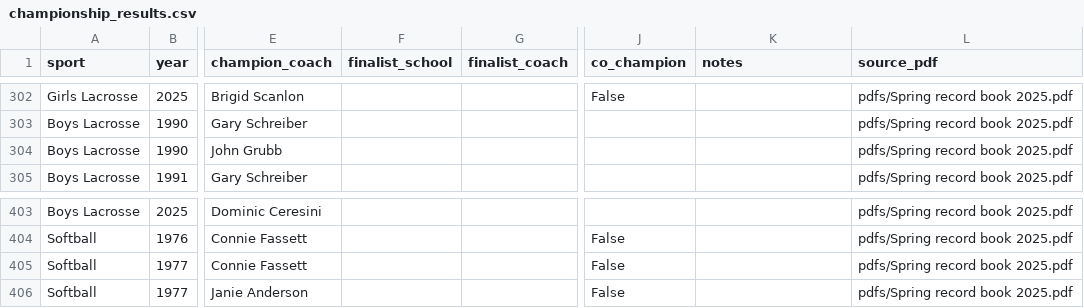
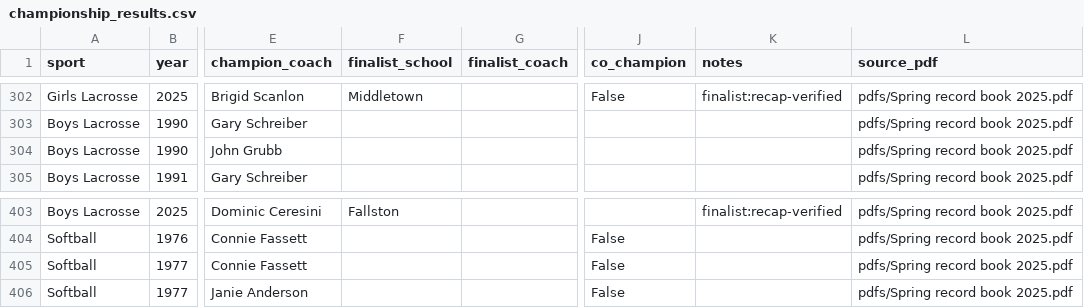
Before and after one commit to NewsAppsUMD/maryland-high-schools, a CSV file: data/spring/championship_results.csv, drawn as a sheet; only a part is shown, gaps mark what is left out; the diff covers the shown part only; the diff names each change by its address in the sheet, - before the commit and + after, or states it on an @@ line.

```diff
--- a/data/spring/championship_results.csv
+++ b/data/spring/championship_results.csv
-F302 (finalist_school): (empty)
+F302 (finalist_school): Middletown
-K302 (notes): (empty)
+K302 (notes): finalist:recap-verified
-F403 (finalist_school): (empty)
+F403 (finalist_school): Fallston
-K403 (notes): (empty)
+K403 (notes): finalist:recap-verified
```
Also changed, not shown: 108 edited cells elsewhere in this file, data/spring/school_records.csv, 6 other files.
